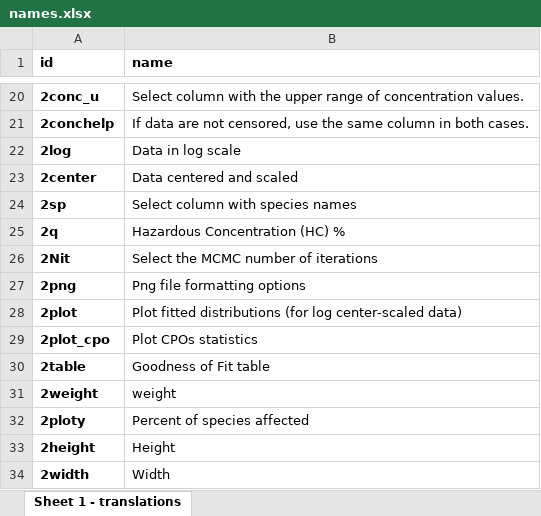
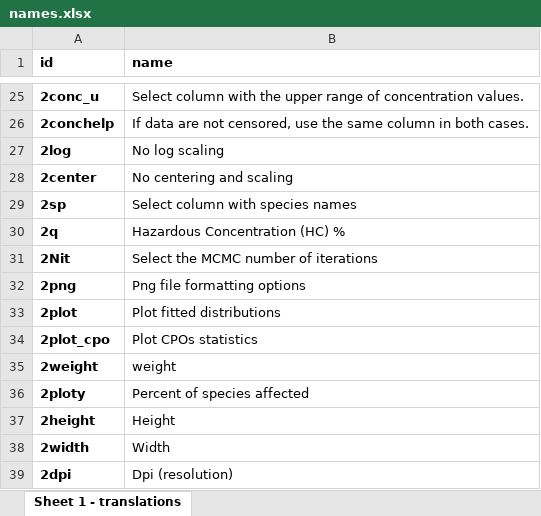
Before and after one commit to alamichL/BNP_SSD, an Excel workbook: BNP_SSD - Shiny/extdata/names.xlsx, sheet Sheet 1 - translations, drawn as a sheet; only a part is shown, gaps mark what is left out; the shorter side is filled out with more unchanged rows; values as stored, in another font and other column widths than the file's, no borders; removed rows and columns are numbered as before the commit, all else as after; the diff covers the shown part only; the diff names each change by its address in the sheet, - before the commit and + after, or states it on an @@ line.

```diff
--- a/BNP_SSD - Shiny/extdata/names.xlsx (sheet Sheet 1 - translations)
+++ b/BNP_SSD - Shiny/extdata/names.xlsx (sheet Sheet 1 - translations)
-B27 (name): Data in log scale
+B27 (name): No log scaling
-B28 (name): Data centered and scaled
+B28 (name): No centering and scaling
-B33 (name): Plot fitted distributions (for log center-scaled data)
+B33 (name): Plot fitted distributions
-row 30: 2table | Goodness of Fit table
```
Also changed, not shown: 5 added rows, 2 removed rows and 8 edited cells elsewhere in this sheet, 9 other files.
